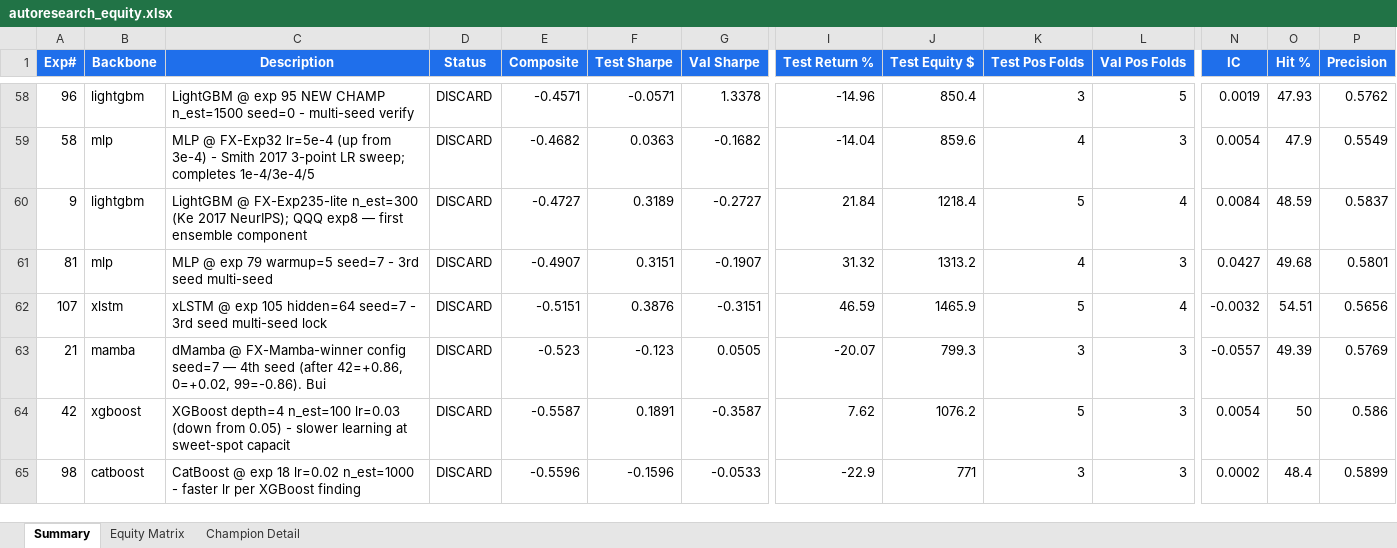
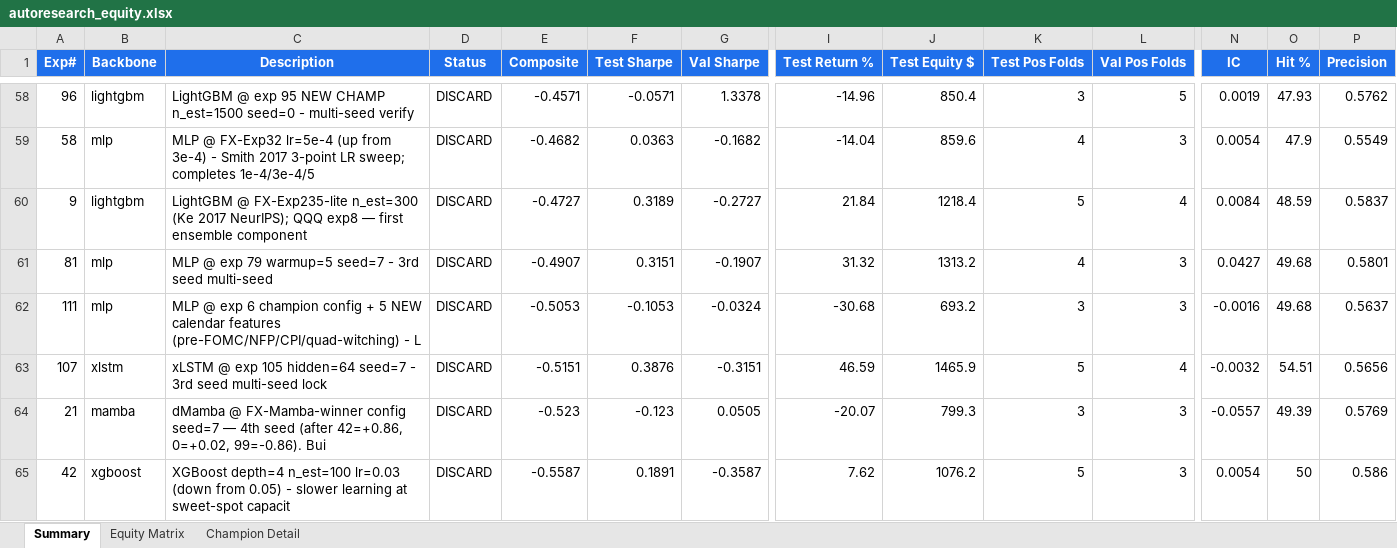
Before and after one commit to dlmastery/autoresearch, an Excel workbook: docs/index_stock_dashboard/autoresearch_equity.xlsx, sheet Summary, drawn as a sheet; only a part is shown, gaps mark what is left out; the shorter side is filled out with more unchanged rows; values as stored, in another font and other column widths than the file's, no borders; conditional formats not drawn; rows hold the shown columns only; the diff names each change by its address in the sheet, - before the commit and + after, or states it on an @@ line.

```diff
--- a/docs/index_stock_dashboard/autoresearch_equity.xlsx (sheet Summary)
+++ b/docs/index_stock_dashboard/autoresearch_equity.xlsx (sheet Summary)
+row 62: 111 | mlp | MLP @ exp 6 champion config + 5 NEW calendar features (pre-FOMC/NFP/CPI/quad-witching) - L | DISCARD | -0.5053 | -0.1053 | -0.0324 | -30.68 | 693.2 | 3 | 3 | -0.0016 | 49.68 | 0.5637
```
Also changed, not shown: sheet Equity Matrix, charts or pictures, 10 other files.
